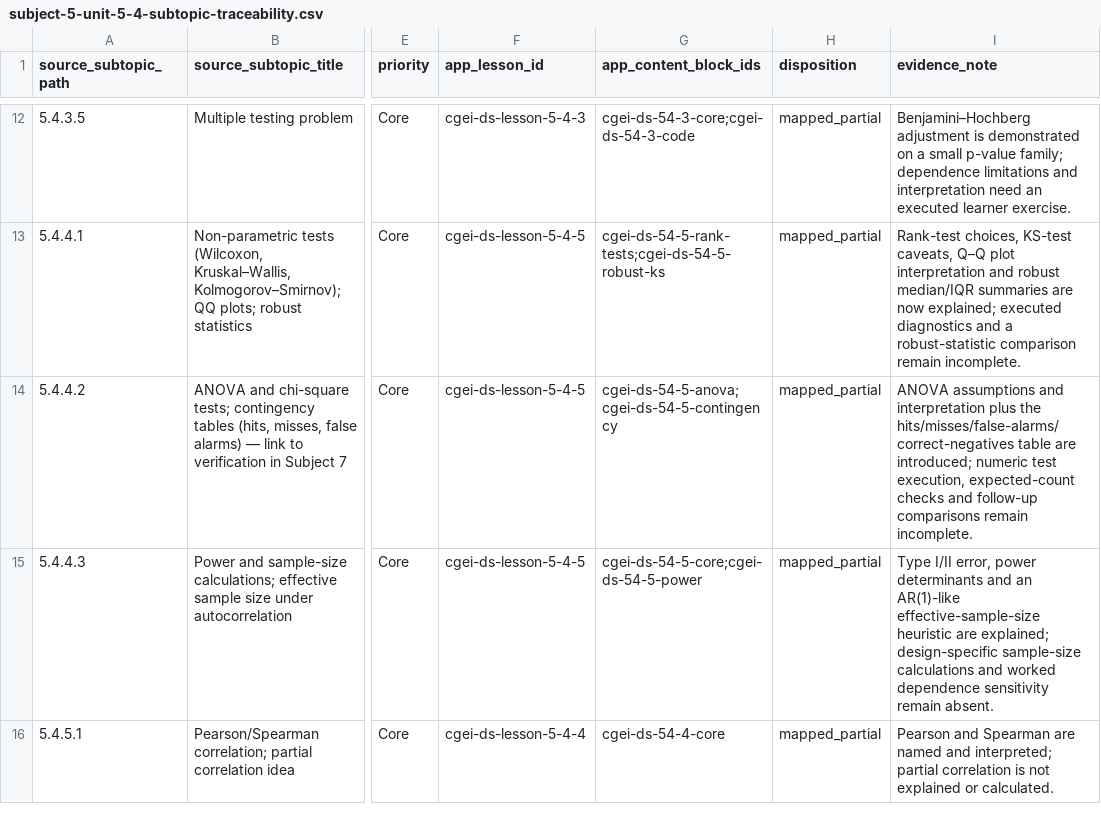
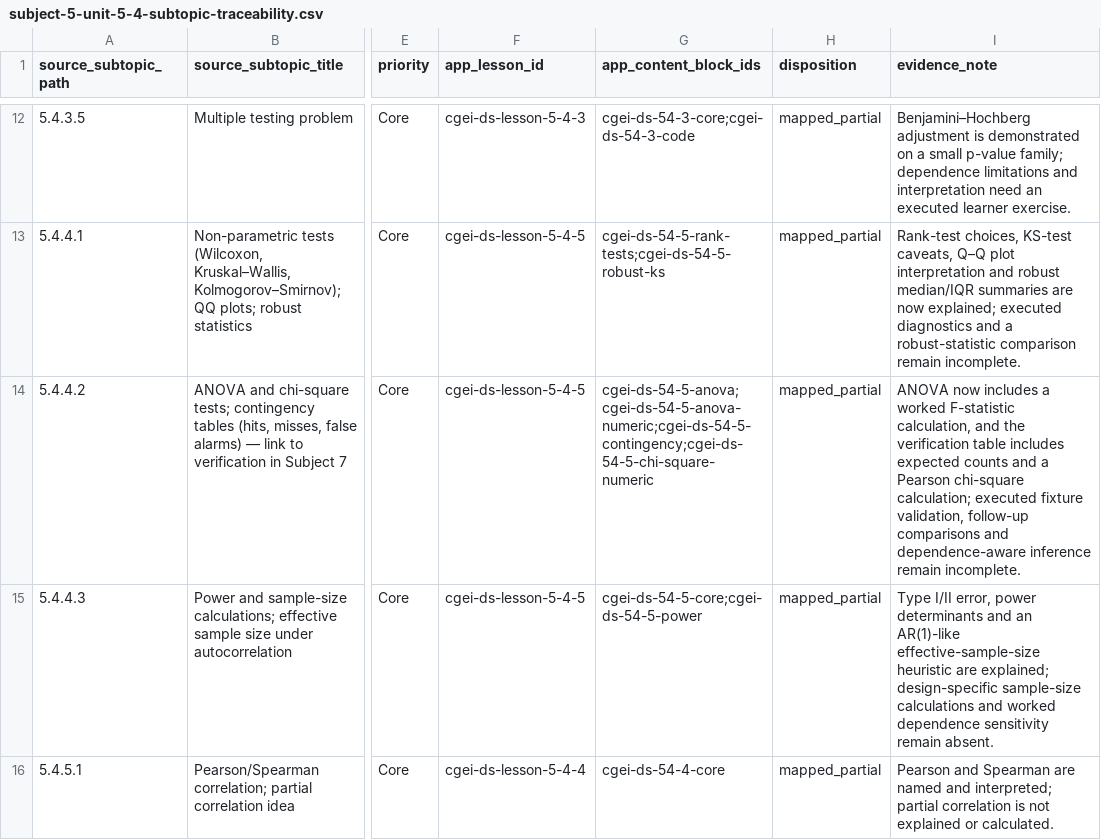
Before and after one commit to musab-shahid/my-study, a CSV file: docs/cgei/subject-5-unit-5-4-subtopic-traceability.csv, drawn as a sheet; only a part is shown, gaps mark what is left out; the diff names each change by its address in the sheet, - before the commit and + after, or states it on an @@ line.

Commit message:
docs: map numerical ANOVA and chi-square examples

```diff
--- a/docs/cgei/subject-5-unit-5-4-subtopic-traceability.csv
+++ b/docs/cgei/subject-5-unit-5-4-subtopic-traceability.csv
-G14 (app_content_block_ids): cgei-ds-54-5-anova;cgei-ds-54-5-contingency
+G14 (app_content_block_ids): cgei-ds-54-5-anova;cgei-ds-54-5-anova-numeric;cgei-ds-54-5-contingency;cgei-ds-54-5-chi-square-numeric
-I14 (evidence_note): ANOVA assumptions and interpretation plus the hits/misses/false-alarms/correct-negatives table are introduced; numeric test execution, expected-count checks and follow-up comparisons remain incomplete.
+I14 (evidence_note): ANOVA now includes a worked F-statistic calculation, and the verification table includes expected counts and a Pearson chi-square calculation; executed fixture validation, follow-up comparisons and dependence-aware inference remain incomplete.
```
